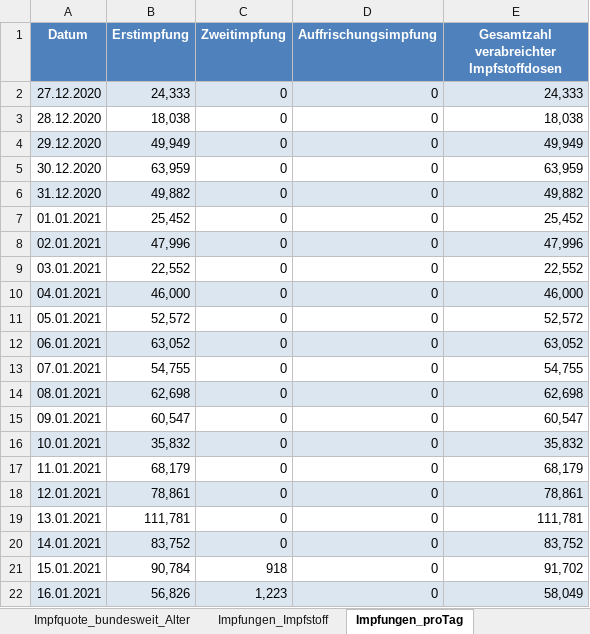
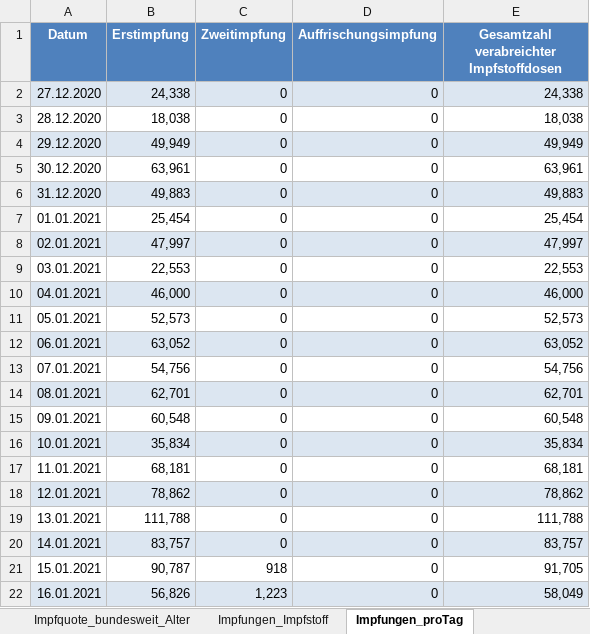
Before and after one commit to hodoi05/vaccinedata, an Excel workbook: data/source/Impfquotenmonitoring.xlsx, sheet Impfungen_proTag, drawn as a sheet; only a part is shown; values as stored, in another font and other column widths than the file's, no borders; the diff covers the shown part only; the diff names each change by its address in the sheet, - before the commit and + after, or states it on an @@ line.

```diff
--- a/data/source/Impfquotenmonitoring.xlsx (sheet Impfungen_proTag)
+++ b/data/source/Impfquotenmonitoring.xlsx (sheet Impfungen_proTag)
-B2 (Erstimpfung): 24,333
+B2 (Erstimpfung): 24,338
-E2: 24,333
+E2: 24,338
-B5 (Erstimpfung): 63,959
+B5 (Erstimpfung): 63,961
-E5: 63,959
+E5: 63,961
-B6 (Erstimpfung): 49,882
+B6 (Erstimpfung): 49,883
-E6: 49,882
+E6: 49,883
-B7 (Erstimpfung): 25,452
+B7 (Erstimpfung): 25,454
-E7: 25,452
+E7: 25,454
-B8 (Erstimpfung): 47,996
+B8 (Erstimpfung): 47,997
-E8: 47,996
+E8: 47,997
-B9 (Erstimpfung): 22,552
+B9 (Erstimpfung): 22,553
-E9: 22,552
+E9: 22,553
-B11 (Erstimpfung): 52,572
+B11 (Erstimpfung): 52,573
-E11: 52,572
+E11: 52,573
-B13 (Erstimpfung): 54,755
+B13 (Erstimpfung): 54,756
-E13: 54,755
+E13: 54,756
-B14 (Erstimpfung): 62,698
+B14 (Erstimpfung): 62,701
-E14: 62,698
+E14: 62,701
-B15 (Erstimpfung): 60,547
+B15 (Erstimpfung): 60,548
-E15: 60,547
+E15: 60,548
-B16 (Erstimpfung): 35,832
+B16 (Erstimpfung): 35,834
-E16: 35,832
+E16: 35,834
-B17 (Erstimpfung): 68,179
+B17 (Erstimpfung): 68,181
-E17: 68,179
+E17: 68,181
-B18 (Erstimpfung): 78,861
+B18 (Erstimpfung): 78,862
-E18: 78,861
+E18: 78,862
-B19 (Erstimpfung): 111,781
+B19 (Erstimpfung): 111,788
-E19: 111,781
+E19: 111,788
-B20 (Erstimpfung): 83,752
+B20 (Erstimpfung): 83,757
-E20: 83,752
+E20: 83,757
-B21 (Erstimpfung): 90,784
+B21 (Erstimpfung): 90,787
-E21: 91,702
+E21: 91,705
```
Also changed, not shown: 1 added row, 701 edited cells and cell formats elsewhere in this sheet, sheet Impfungen_Impfstoff, sheet Impfquote_bundesweit_Alter, sheet Erläuterung, 18 other files.
